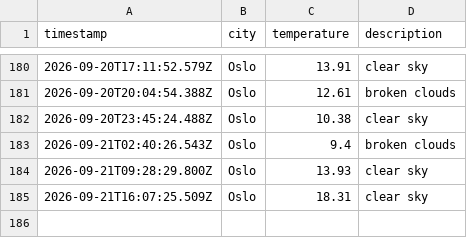
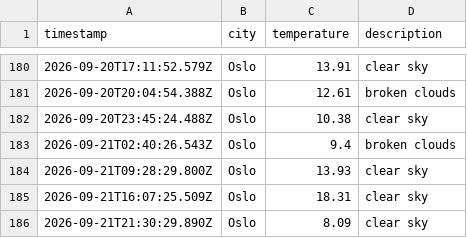
Before and after one commit to ZAshter/weather_data_ops, a CSV file: data/weather_log.csv, drawn as a sheet; only a part is shown, gaps mark what is left out.

```diff
--- a/data/weather_log.csv
+++ b/data/weather_log.csv
@@ -185 +185,2 @@ timestamp,city,temperature,description
 2026-09-21T16:07:25.509Z,Oslo,18.31,clear sky
+2026-09-21T21:30:29.890Z,Oslo,8.09,clear sky
```
Also changed, not shown: 1 other file.
